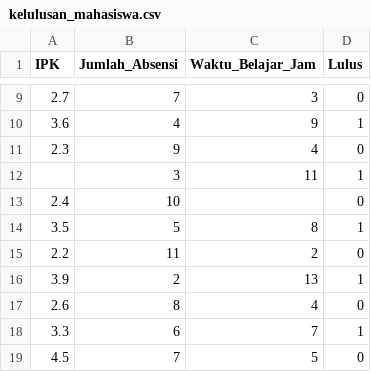
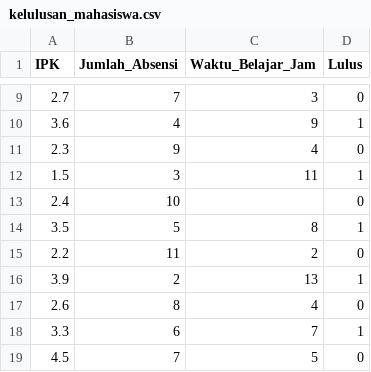
Before and after one commit to najhanX/ml_tugas4, a CSV file: kelulusan_mahasiswa.csv, drawn as a sheet; only a part is shown, gaps mark what is left out.

```diff
--- a/kelulusan_mahasiswa.csv
+++ b/kelulusan_mahasiswa.csv
@@ -11,3 +11,3 @@ IPK,Jumlah_Absensi,Waktu_Belajar_Jam,Lulus
 2.3,9,4,0
-,3,11,1
+1.5,3,11,1
 2.4,10,,0
```
Also changed, not shown: 2 other files.
